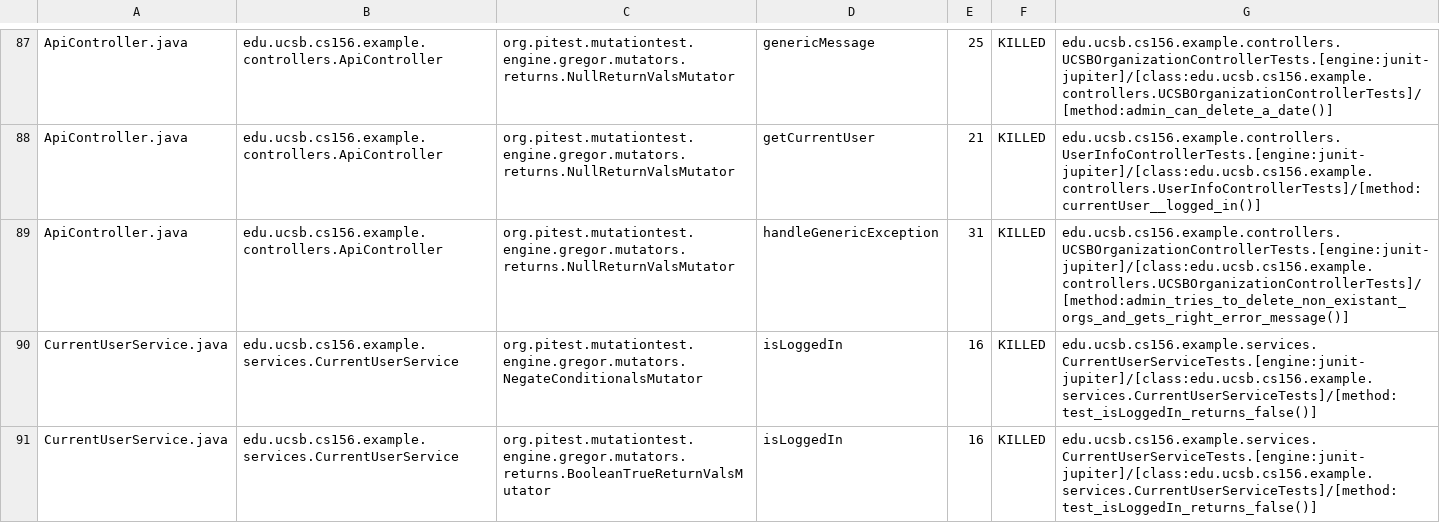
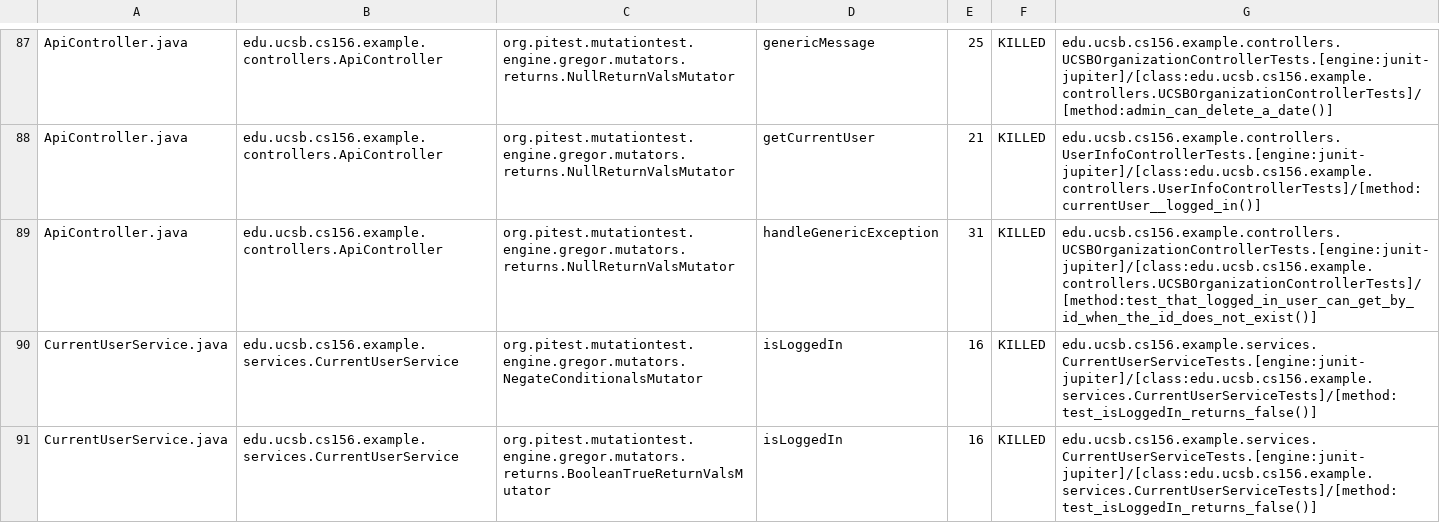
Before and after one commit to ucsb-cs156-f23/team03-f23-7pm-3, a CSV file: prs/63/pitest/mutations.csv, drawn as a sheet; only a part is shown, gaps mark what is left out.

Commit message:
Deploying to gh-pages from @ ucsb-cs156-f23/team03-f23-7pm-3@29dd6241a2f0906d99dd3a9a9ad7a27bc46e580f 🚀

```diff
--- a/prs/63/pitest/mutations.csv
+++ b/prs/63/pitest/mutations.csv
@@ -88,3 +88,3 @@ ApiController.java,edu.ucsb.cs156.example.controllers.ApiController,org.pitest.m
 ApiController.java,edu.ucsb.cs156.example.controllers.ApiController,org.pitest.mutationtest.engine.gregor.mutators.returns.NullReturnValsMutator,getCurrentUser,21,KILLED,edu.ucsb.cs156.example.controllers.UserInfoControllerTests.[engine:junit-jupiter]/[class:edu.ucsb.cs156.example.controllers.UserInfoControllerTests]/[method:currentUser__logged_in()]
-ApiController.java,edu.ucsb.cs156.example.controllers.ApiController,org.pitest.mutationtest.engine.gregor.mutators.returns.NullReturnValsMutator,handleGenericException,31,KILLED,edu.ucsb.cs156.example.controllers.UCSBOrganizationControllerTests.[engine:junit-jupiter]/[class:edu.ucsb.cs156.example.controllers.UCSBOrganizationControllerTests]/[method:admin_tries_to_delete_non_existant_orgs_and_gets_right_error_message()]
+ApiController.java,edu.ucsb.cs156.example.controllers.ApiController,org.pitest.mutationtest.engine.gregor.mutators.returns.NullReturnValsMutator,handleGenericException,31,KILLED,edu.ucsb.cs156.example.controllers.UCSBOrganizationControllerTests.[engine:junit-jupiter]/[class:edu.ucsb.cs156.example.controllers.UCSBOrganizationControllerTests]/[method:test_that_logged_in_user_can_get_by_id_when_the_id_does_not_exist()]
 CurrentUserService.java,edu.ucsb.cs156.example.services.CurrentUserService,org.pitest.mutationtest.engine.gregor.mutators.NegateConditionalsMutator,isLoggedIn,16,KILLED,edu.ucsb.cs156.example.services.CurrentUserServiceTests.[engine:junit-jupiter]/[class:edu.ucsb.cs156.example.services.CurrentUserServiceTests]/[method:test_isLoggedIn_returns_false()]
```
Also changed, not shown: 14 other files.
